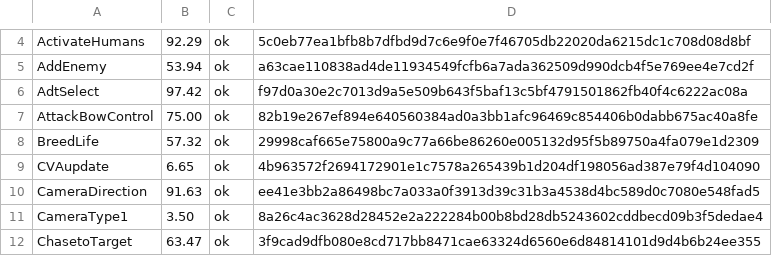
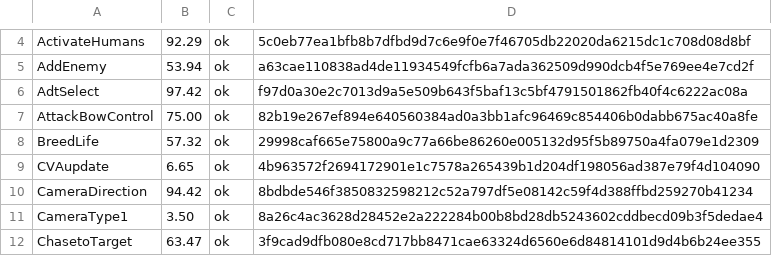
Before and after one commit to Fuuzetsu/tenchu-decomp, a TSV file: config/fuzzy.main.exe.tsv, drawn as a sheet; only a part is shown, gaps mark what is left out.

```diff
--- a/config/fuzzy.main.exe.tsv
+++ b/config/fuzzy.main.exe.tsv
@@ -9,3 +9,3 @@ BreedLife	57.32	ok	29998caf665e75800a9c77a66be86260e005132d95f5b89750a4fa079e1d2
 CVAupdate	6.65	ok	4b963572f2694172901e1c7578a265439b1d204df198056ad387e79f4d104090
-CameraDirection	91.63	ok	ee41e3bb2a86498bc7a033a0f3913d39c31b3a4538d4bc589d0c7080e548fad5
+CameraDirection	94.42	ok	8bdbde546f3850832598212c52a797df5e08142c59f4d388ffbd259270b41234
 CameraType1	3.50	ok	8a26c4ac3628d28452e2a222284b00b8bd28db5243602cddbecd09b3f5dedae4
```
Also changed, not shown: 2 other files.
